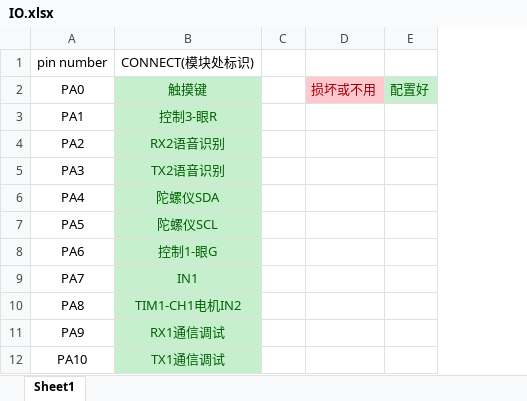
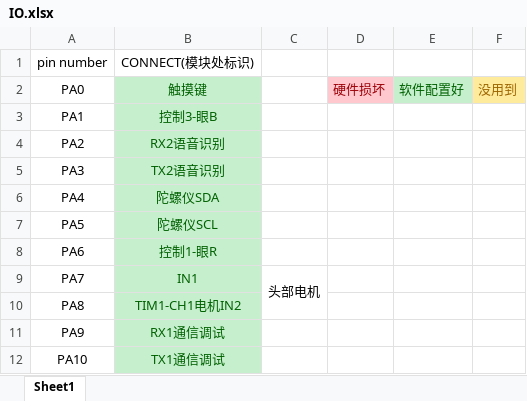
Before and after one commit to Saoskywalker/Halo-Contralor, an Excel workbook: IO.xlsx, sheet Sheet1, drawn as a sheet; only a part is shown; values as stored, in another font and other column widths than the file's, no borders; removed rows and columns are numbered as before the commit, all else as after; the diff covers the shown part only; the diff names each change by its address in the sheet, - before the commit and + after, or states it on an @@ line.

```diff
--- a/IO.xlsx (sheet Sheet1)
+++ b/IO.xlsx (sheet Sheet1)
-column C, empty
-column D, row 2: 损坏或不用
-column E, row 2: 配置好
+column C, row 9: 头部电机
+column D, row 2: 硬件损坏
+column E, row 2: 软件配置好
+column F, row 2: 没用到
-B3 (CONNECT(模块处标识)): 控制3-眼R
+B3 (CONNECT(模块处标识)): 控制3-眼B
-B8 (CONNECT(模块处标识)): 控制1-眼G
+B8 (CONNECT(模块处标识)): 控制1-眼R
```
Also changed, not shown: 2 edited cells and cell formats elsewhere in this sheet, 6 other files.
